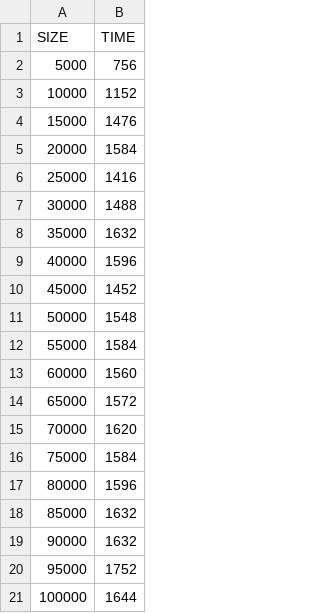
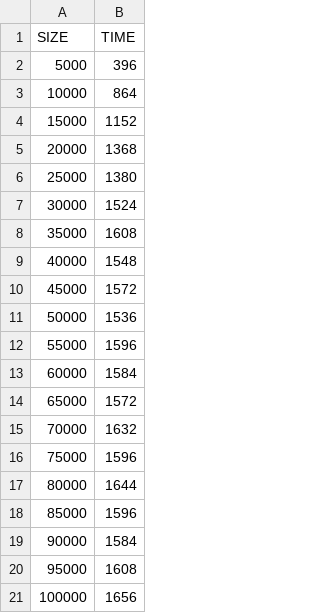
Before and after one commit to Sindex42/algorithmic-complexity, a CSV file: Data/last.csv, drawn as a sheet.

Commit message:
Update data

```diff
--- a/Data/last.csv
+++ b/Data/last.csv
@@ -1,21 +1,21 @@
 SIZE,TIME
-5000,756
-10000,1152
-15000,1476
-20000,1584
-25000,1416
-30000,1488
-35000,1632
-40000,1596
-45000,1452
-50000,1548
-55000,1584
-60000,1560
+5000,396
+10000,864
+15000,1152
+20000,1368
+25000,1380
+30000,1524
+35000,1608
+40000,1548
+45000,1572
+50000,1536
+55000,1596
+60000,1584
 65000,1572
-70000,1620
-75000,1584
-80000,1596
-85000,1632
-90000,1632
-95000,1752
-100000,1644
+70000,1632
+75000,1596
+80000,1644
+85000,1596
+90000,1584
+95000,1608
+100000,1656
```
Also changed, not shown: 1 other file.
